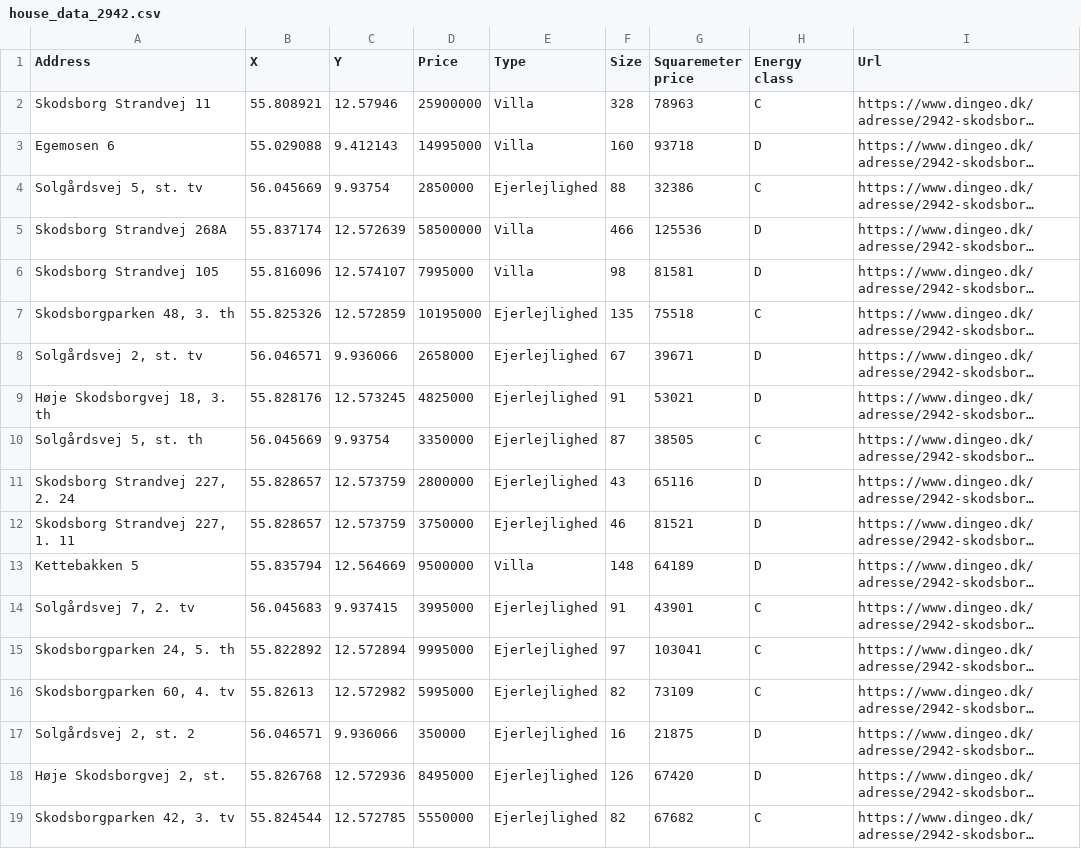
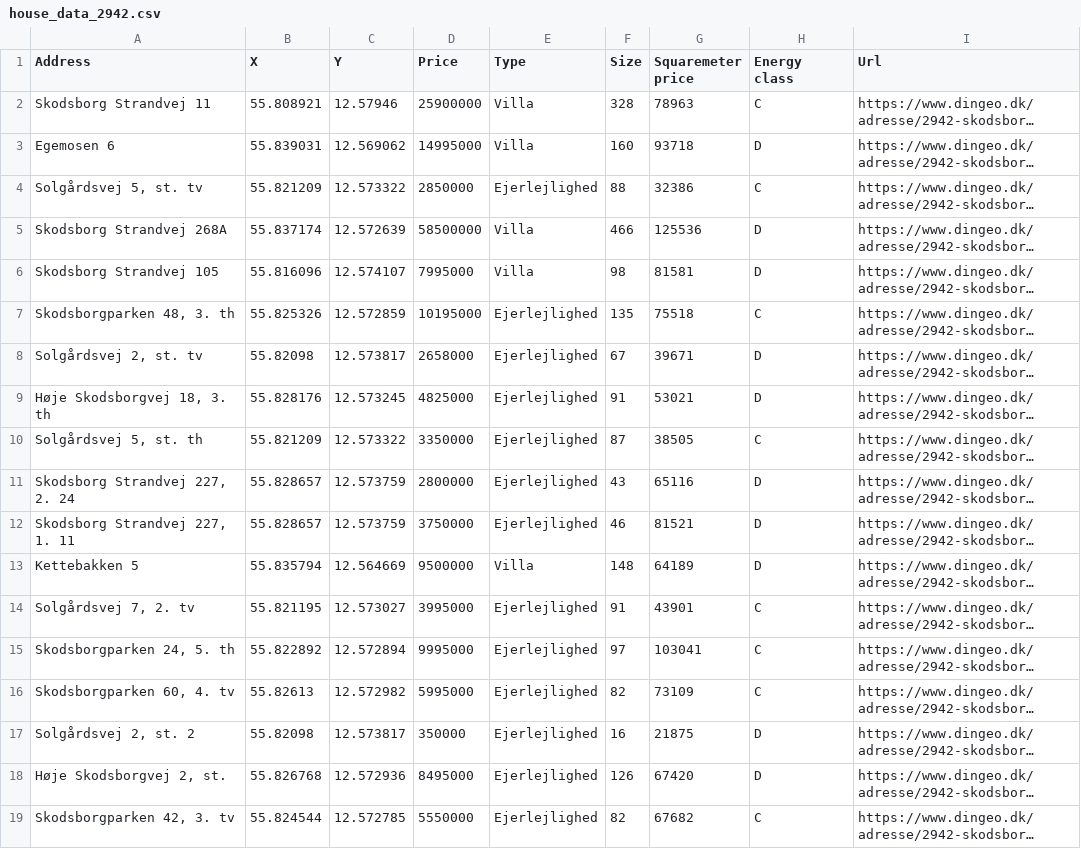
Before and after one commit to OwaisAD/PyHousr, a CSV file: data/house_data/house_data_2942.csv, drawn as a sheet; only a part is shown; long unchanged cells end in …; the diff names each change by its address in the sheet, - before the commit and + after, or states it on an @@ line.

Commit message:
ran scripts on all house data to fix x and y coordinates

```diff
--- a/data/house_data/house_data_2942.csv
+++ b/data/house_data/house_data_2942.csv
-B3 (X): 55.029088
+B3 (X): 55.839031
-C3 (Y): 9.412143
+C3 (Y): 12.569062
-B4 (X): 56.045669
+B4 (X): 55.821209
-C4 (Y): 9.93754
+C4 (Y): 12.573322
-B8 (X): 56.046571
+B8 (X): 55.82098
-C8 (Y): 9.936066
+C8 (Y): 12.573817
-B10 (X): 56.045669
+B10 (X): 55.821209
-C10 (Y): 9.93754
+C10 (Y): 12.573322
-B14 (X): 56.045683
+B14 (X): 55.821195
-C14 (Y): 9.937415
+C14 (Y): 12.573027
-B17 (X): 56.046571
+B17 (X): 55.82098
-C17 (Y): 9.936066
+C17 (Y): 12.573817
```
Also changed, not shown: data/house_data/house_data_3000.csv, data/house_data/house_data_3460.csv, 1 other file.
